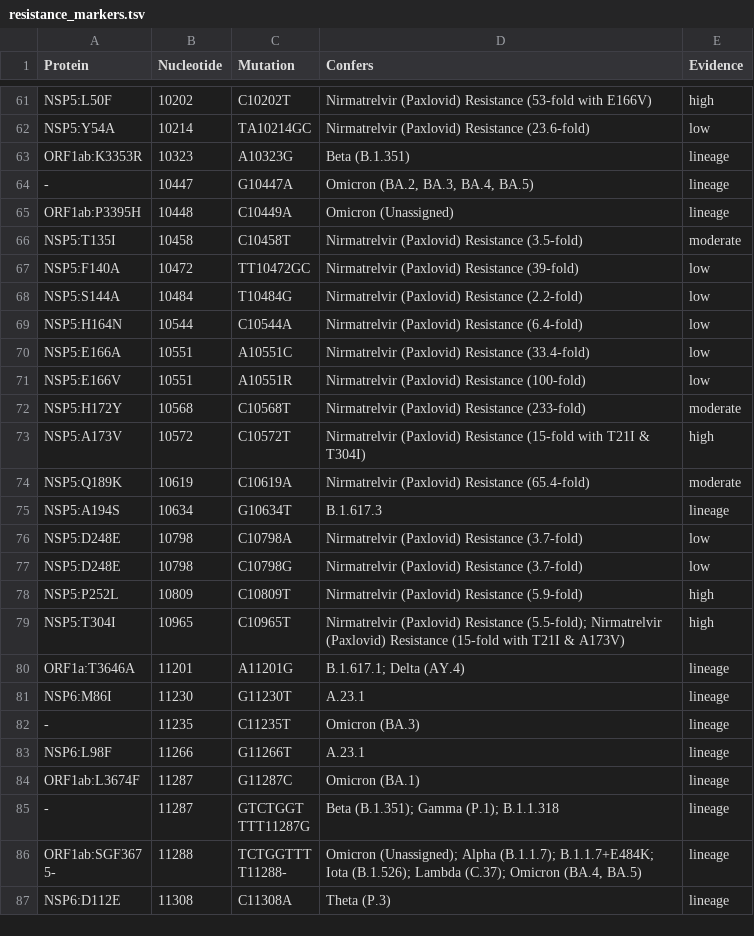
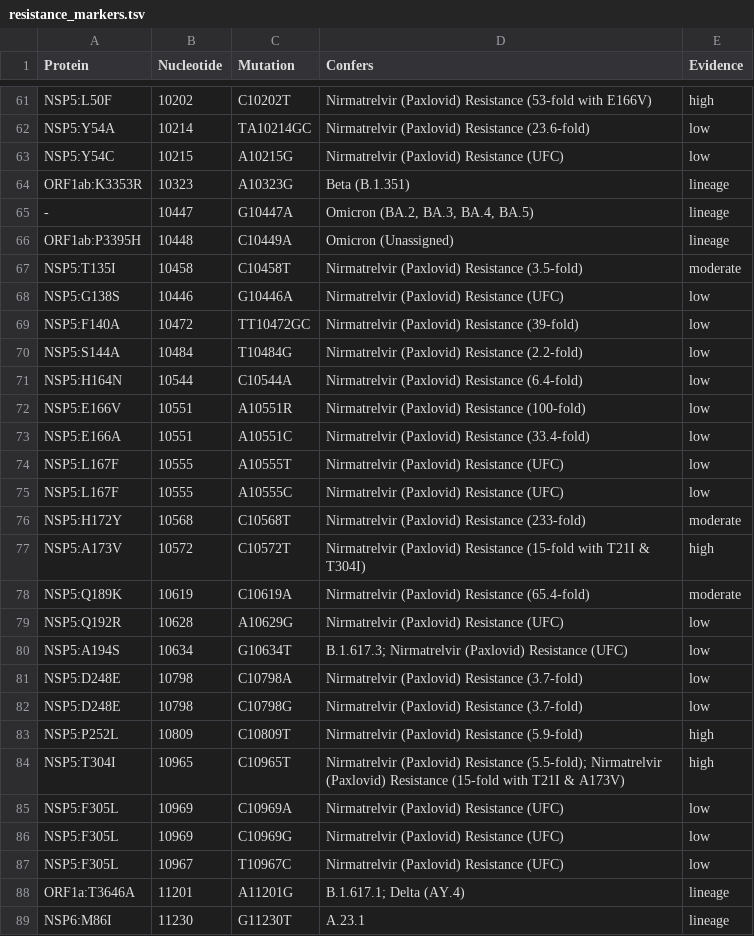
Before and after one commit to LilWinx/Sabres, a TSV file: sabres/database/resistance_markers.tsv, drawn as a sheet; only a part is shown, gaps mark what is left out; the shorter side is filled out with more unchanged rows; the diff covers the shown part only.

Commit message:
added 9 NSP5 markers against Nirmatrelvir

```diff
--- a/sabres/database/resistance_markers.tsv
+++ b/sabres/database/resistance_markers.tsv
@@ -62,2 +62,3 @@ NSP5:L50F	10202	C10202T	Nirmatrelvir (Paxlovid) Resistance (53-fold with E166V)
 NSP5:Y54A	10214	TA10214GC	Nirmatrelvir (Paxlovid) Resistance (23.6-fold)	low
+NSP5:Y54C	10215	A10215G	Nirmatrelvir (Paxlovid) Resistance (UFC)	low
 ORF1ab:K3353R	10323	A10323G	Beta (B.1.351)	lineage
@@ -66,2 +67,3 @@ ORF1ab:P3395H	10448	C10449A	Omicron (Unassigned)	lineage
 NSP5:T135I	10458	C10458T	Nirmatrelvir (Paxlovid) Resistance (3.5-fold)	moderate
+NSP5:G138S	10446	G10446A	Nirmatrelvir (Paxlovid) Resistance (UFC)	low
 NSP5:F140A	10472	TT10472GC	Nirmatrelvir (Paxlovid) Resistance (39-fold)	low
@@ -69,4 +71,6 @@ NSP5:S144A	10484	T10484G	Nirmatrelvir (Paxlovid) Resistance (2.2-fold)	low
 NSP5:H164N	10544	C10544A	Nirmatrelvir (Paxlovid) Resistance (6.4-fold)	low
+NSP5:E166V	10551	A10551R	Nirmatrelvir (Paxlovid) Resistance (100-fold)	low
 NSP5:E166A	10551	A10551C	Nirmatrelvir (Paxlovid) Resistance (33.4-fold)	low
-NSP5:E166V	10551	A10551R	Nirmatrelvir (Paxlovid) Resistance (100-fold)	low
+NSP5:L167F	10555	A10555T	Nirmatrelvir (Paxlovid) Resistance (UFC)	low
+NSP5:L167F	10555	A10555C	Nirmatrelvir (Paxlovid) Resistance (UFC)	low
 NSP5:H172Y	10568	C10568T	Nirmatrelvir (Paxlovid) Resistance (233-fold)	moderate
@@ -74,3 +78,4 @@ NSP5:A173V	10572	C10572T	Nirmatrelvir (Paxlovid) Resistance (15-fold with T21I &
 NSP5:Q189K	10619	C10619A	Nirmatrelvir (Paxlovid) Resistance (65.4-fold)	moderate
-NSP5:A194S	10634	G10634T	B.1.617.3	lineage
+NSP5:Q192R	10628	A10629G	Nirmatrelvir (Paxlovid) Resistance (UFC)	low
+NSP5:A194S	10634	G10634T	B.1.617.3; Nirmatrelvir (Paxlovid) Resistance (UFC)	low
 NSP5:D248E	10798	C10798A	Nirmatrelvir (Paxlovid) Resistance (3.7-fold)	low
@@ -79,2 +84,5 @@ NSP5:P252L	10809	C10809T	Nirmatrelvir (Paxlovid) Resistance (5.9-fold)	high
 NSP5:T304I	10965	C10965T	Nirmatrelvir (Paxlovid) Resistance (5.5-fold); Nirmatrelvir (Paxlovid) Resistance (15-fold with T21I & A173V)	high
+NSP5:F305L	10969	C10969A	Nirmatrelvir (Paxlovid) Resistance (UFC)	low
+NSP5:F305L	10969	C10969G	Nirmatrelvir (Paxlovid) Resistance (UFC)	low
+NSP5:F305L	10967	T10967C	Nirmatrelvir (Paxlovid) Resistance (UFC)	low
 ORF1a:T3646A	11201	A11201G	B.1.617.1; Delta (AY.4)	lineage
```
Also changed, not shown: 3 moved rows elsewhere in this file, 1 other file.
